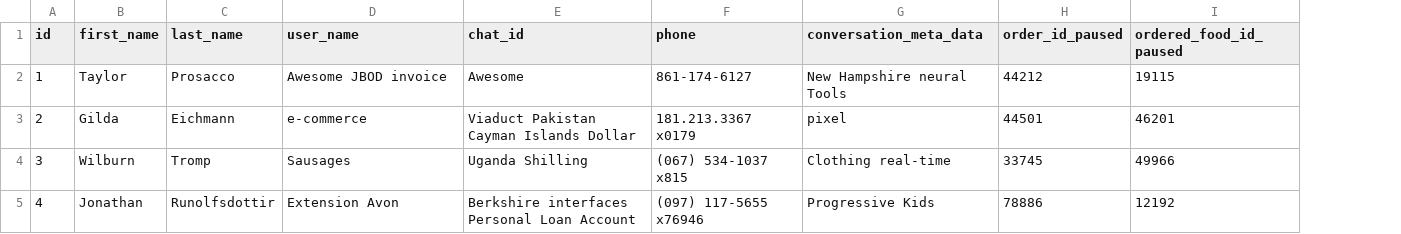
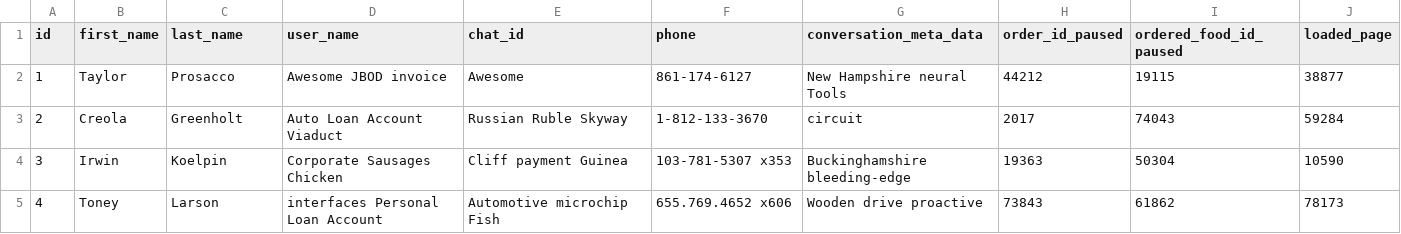
Before and after one commit to hailemaryam/deliverETH, a CSV file: src/main/resources/config/liquibase/fake-data/telegram_user.csv, drawn as a sheet; only a part is shown; the diff covers the shown part only; the diff names each change by its address in the sheet, - before the commit and + after, or states it on an @@ line.

Commit message:
telegram user field added

```diff
--- a/src/main/resources/config/liquibase/fake-data/telegram_user.csv
+++ b/src/main/resources/config/liquibase/fake-data/telegram_user.csv
+column J (loaded_page), rows 2-5: 38877 | 59284 | 10590 | 78173
-B3 (first_name): Gilda
+B3 (first_name): Creola
-C3 (last_name): Eichmann
+C3 (last_name): Greenholt
-D3 (user_name): e-commerce
+D3 (user_name): Auto Loan Account Viaduct
-E3 (chat_id): Viaduct Pakistan Cayman Islands Dollar
+E3 (chat_id): Russian Ruble Skyway
-F3 (phone): 181.213.3367 x0179
+F3 (phone): 1-812-133-3670
-G3 (conversation_meta_data): pixel
+G3 (conversation_meta_data): circuit
-H3 (order_id_paused): 44501
+H3 (order_id_paused): 2017
-I3 (ordered_food_id_paused): 46201
+I3 (ordered_food_id_paused): 74043
-B4 (first_name): Wilburn
+B4 (first_name): Irwin
-C4 (last_name): Tromp
+C4 (last_name): Koelpin
-D4 (user_name): Sausages
+D4 (user_name): Corporate Sausages Chicken
-E4 (chat_id): Uganda Shilling
+E4 (chat_id): Cliff payment Guinea
-F4 (phone): (067) 534-1037 x815
+F4 (phone): 103-781-5307 x353
-G4 (conversation_meta_data): Clothing real-time
+G4 (conversation_meta_data): Buckinghamshire bleeding-edge
-H4 (order_id_paused): 33745
+H4 (order_id_paused): 19363
-I4 (ordered_food_id_paused): 49966
+I4 (ordered_food_id_paused): 50304
-B5 (first_name): Jonathan
+B5 (first_name): Toney
-C5 (last_name): Runolfsdottir
+C5 (last_name): Larson
-D5 (user_name): Extension Avon
+D5 (user_name): interfaces Personal Loan Account
-E5 (chat_id): Berkshire interfaces Personal Loan Account
+E5 (chat_id): Automotive microchip Fish
-F5 (phone): (097) 117-5655 x76946
+F5 (phone): 655.769.4652 x606
-G5 (conversation_meta_data): Progressive Kids
+G5 (conversation_meta_data): Wooden drive proactive
-H5 (order_id_paused): 78886
+H5 (order_id_paused): 73843
-I5 (ordered_food_id_paused): 12192
+I5 (ordered_food_id_paused): 61862
```
Also changed, not shown: 40 edited cells elsewhere in this file, 13 other files.
